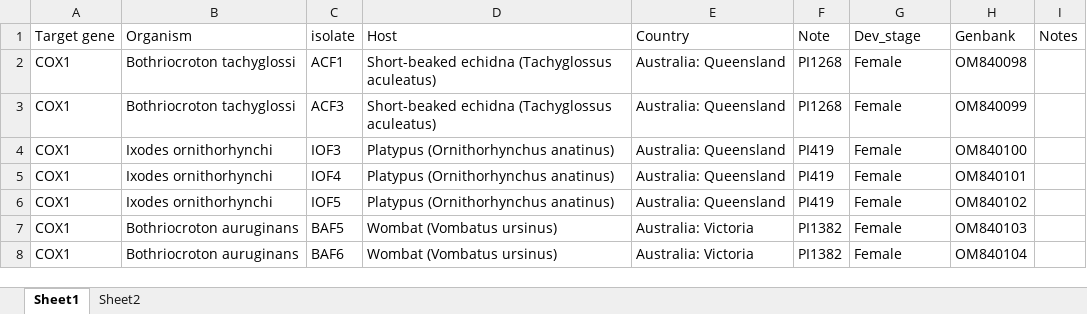
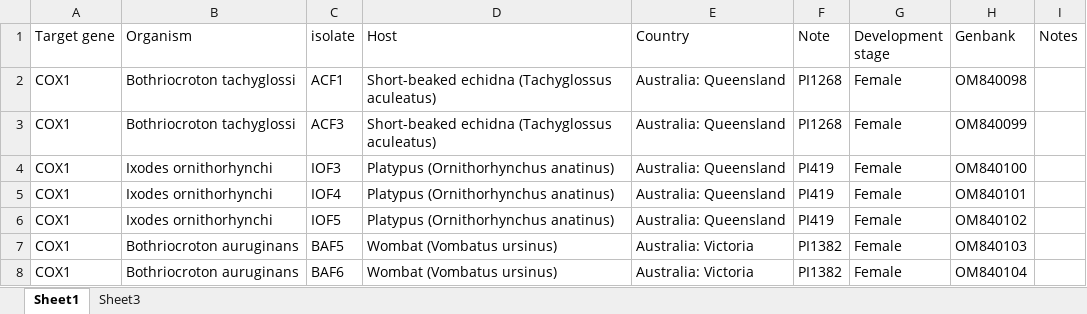
Before and after one commit to siobhon-egan/PhD, an Excel workbook: tables/App-Ch2-tickMLST.xlsx, sheet Sheet1, drawn as a sheet; only a part is shown; values as stored, in another font and other column widths than the file's, no borders; conditional formats and table styles not drawn; the diff names each change by its address in the sheet, - before the commit and + after, or states it on an @@ line.

```diff
--- a/tables/App-Ch2-tickMLST.xlsx (sheet Sheet1)
+++ b/tables/App-Ch2-tickMLST.xlsx (sheet Sheet1)
-sheet tab: Sheet2
+sheet tab: Sheet3
-G1: Dev_stage
+G1: Development stage
```
Also changed, not shown: tables/Ch1-austickmicrobes.xlsx, tables/Ch6-GenBank-Seqs.xlsx, 29 other files.
